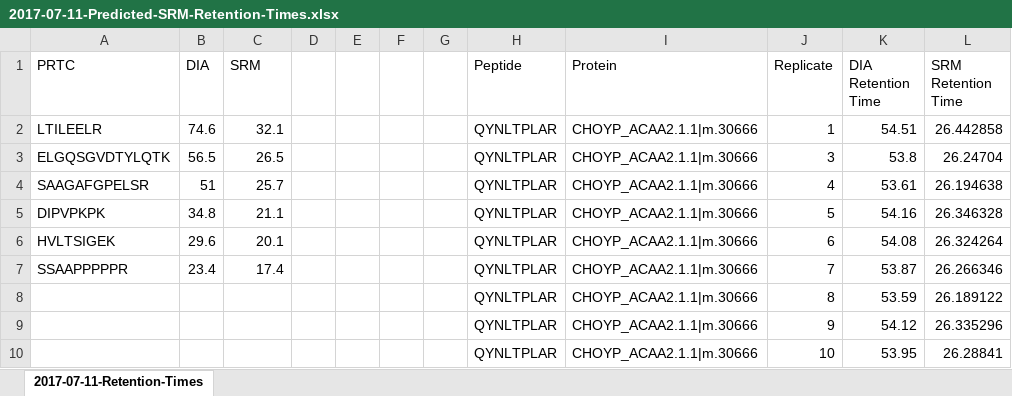
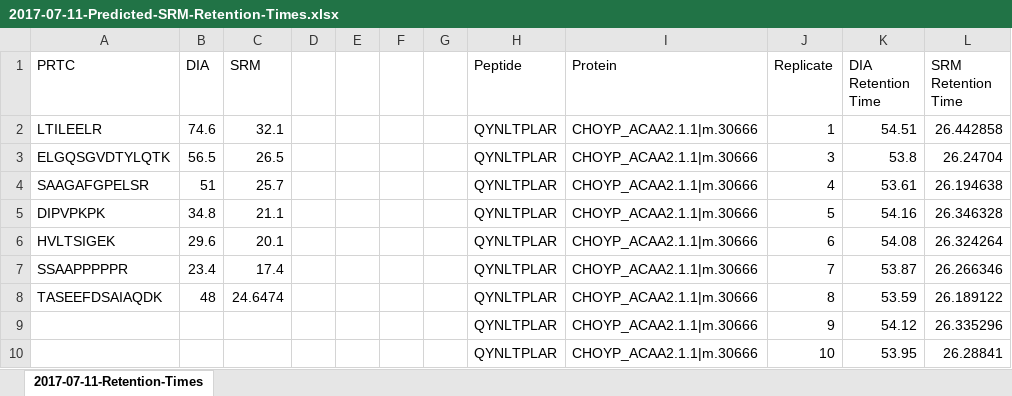
Before and after one commit to RobertsLab/project-oyster-oa, an Excel workbook: analyses/DNR_TransitionSelection_20170707/2017-07-08-Final-Transitions/2017-07-11-Predicted-SRM-Retention-Times.xlsx, sheet 2017-07-11-Retention-Times, drawn as a sheet; only a part is shown; values as stored, in another font and other column widths than the file's, no borders; charts and pictures not drawn; the diff names each change by its address in the sheet, - before the commit and + after, or states it on an @@ line.

Commit message:
predicted retention time for SRM peptide

```diff
--- a/analyses/DNR_TransitionSelection_20170707/2017-07-08-Final-Transitions/2017-07-11-Predicted-SRM-Retention-Times.xlsx (sheet 2017-07-11-Retention-Times)
+++ b/analyses/DNR_TransitionSelection_20170707/2017-07-08-Final-Transitions/2017-07-11-Predicted-SRM-Retention-Times.xlsx (sheet 2017-07-11-Retention-Times)
-A8 (PRTC): (empty)
+A8 (PRTC): TASEEFDSAIAQDK
-B8 (DIA): (empty)
+B8 (DIA): 48
-C8 (SRM): (empty)
+C8 (SRM): 24.6474
```
Also changed, not shown: charts or pictures.
